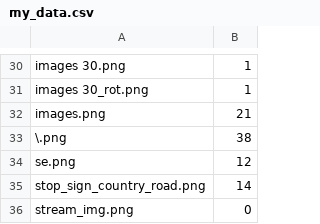
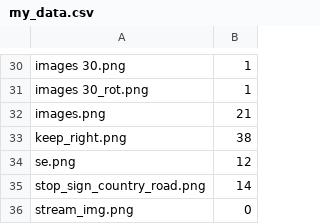
Before and after one commit to all3xfx/CarND-Traffic-Sign-Classifier-Project, a CSV file: my_data/my_data.csv, drawn as a sheet; only a part is shown, gaps mark what is left out; the diff covers the shown part only.

```diff
--- a/my_data/my_data.csv
+++ b/my_data/my_data.csv
@@ -32,3 +32,3 @@ images 30_rot.png,1
 images.png,21
-\.png,38
+keep_right.png,38
 se.png,12
```
Also changed, not shown: 28 edited cells elsewhere in this file, 5 other files.
